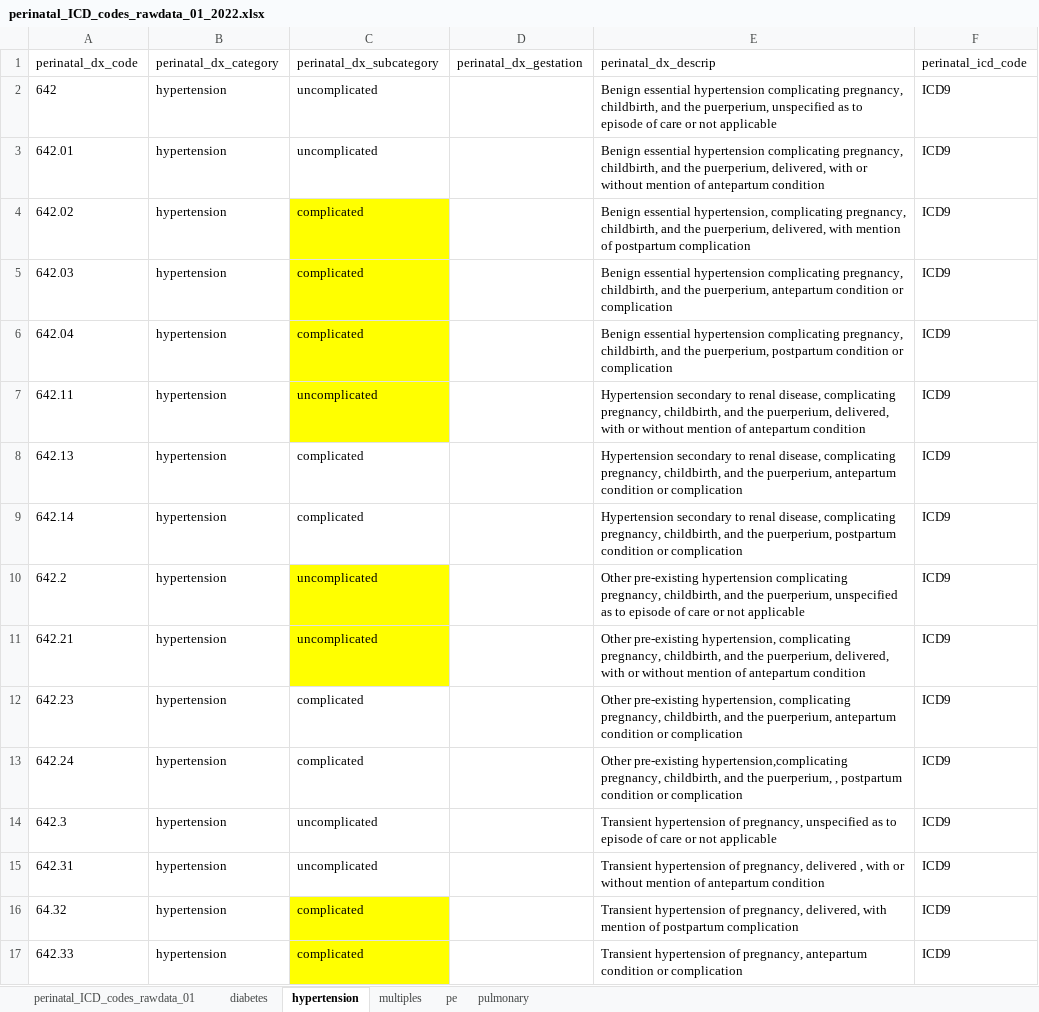
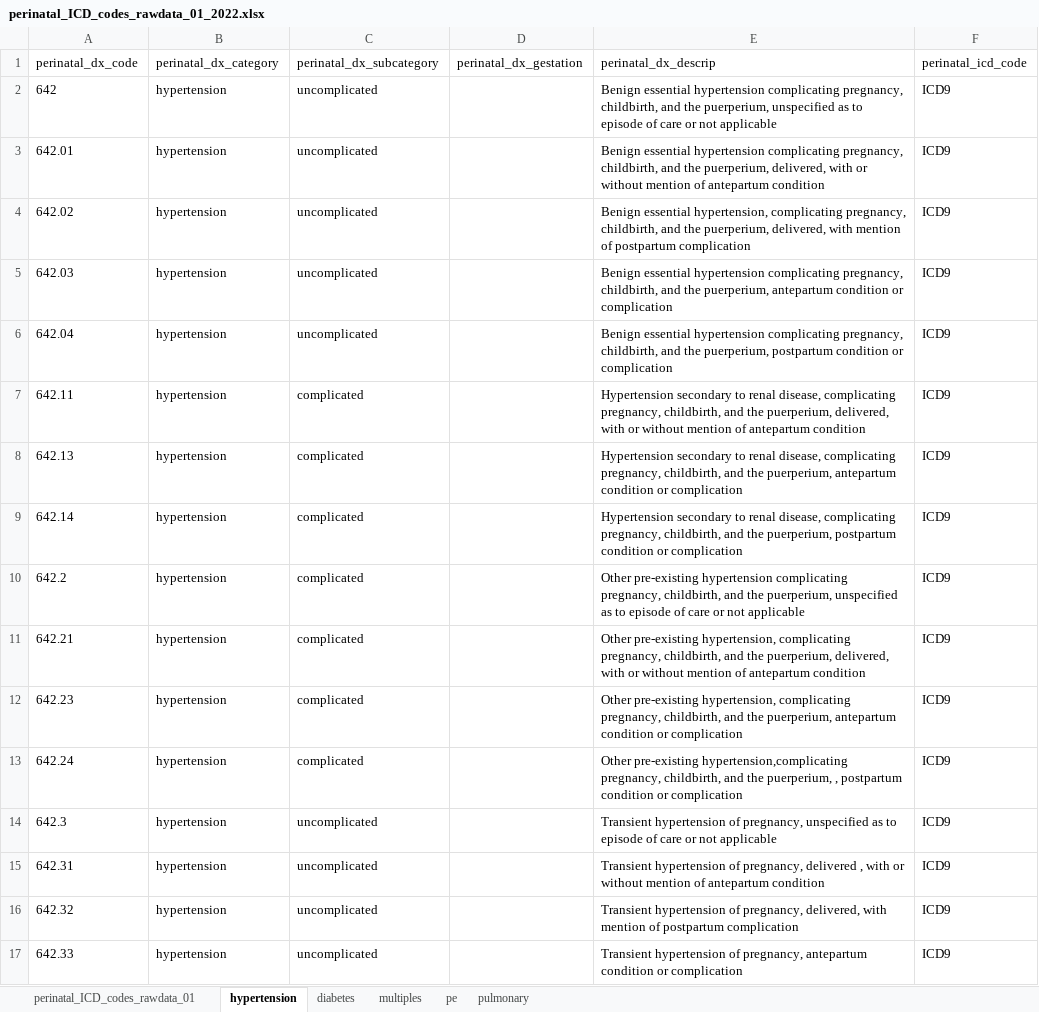
Before and after one commit to lemaslab/ehr-preeclampsia-model, an Excel workbook: documents/datadictionary/perinatal_ICD_codes_rawdata_01_2022.xlsx, sheet hypertension, drawn as a sheet; only a part is shown; values as stored, in another font and other column widths than the file's, no borders; the diff covers the shown part only; the diff names each change by its address in the sheet, - before the commit and + after, or states it on an @@ line.

Commit message:
updated ICD code list

```diff
--- a/documents/datadictionary/perinatal_ICD_codes_rawdata_01_2022.xlsx (sheet hypertension)
+++ b/documents/datadictionary/perinatal_ICD_codes_rawdata_01_2022.xlsx (sheet hypertension)
@@ sheet tab order changed: perinatal_ICD_codes_rawdata_01 | hypertension | diabetes | multiples | pe | pulmonary @@
-C4:C6 (perinatal_dx_subcategory): complicated
+C4:C6 (perinatal_dx_subcategory): uncomplicated
-C4:C7 fill: #FFFF00
+C4:C7 fill: none
-C7 (perinatal_dx_subcategory): uncomplicated
+C7 (perinatal_dx_subcategory): complicated
-C10:C11 (perinatal_dx_subcategory): uncomplicated
+C10:C11 (perinatal_dx_subcategory): complicated
-C10:C11 fill: #FFFF00
+C10:C11 fill: none
-A16 (perinatal_dx_code): 64.32
+A16 (perinatal_dx_code): 642.32
-C16:C17 (perinatal_dx_subcategory): complicated
+C16:C17 (perinatal_dx_subcategory): uncomplicated
-C16:C17 fill: #FFFF00
+C16:C17 fill: none
```
Also changed, not shown: 26 edited cells and cell formats elsewhere in this sheet, sheet diabetes.
